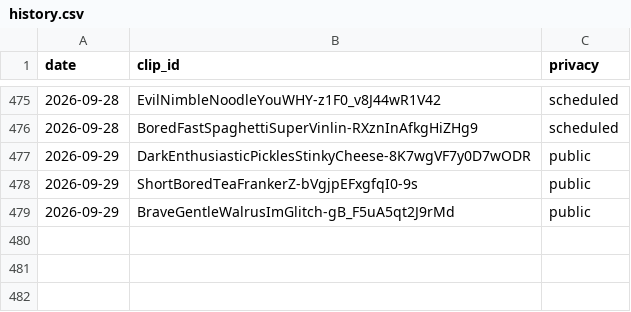
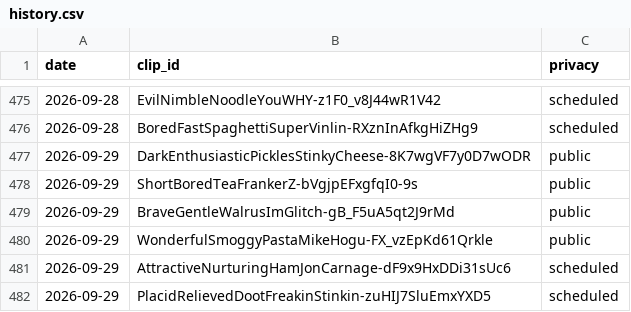
Before and after one commit to chat94534-oss/clip-autoposter, a CSV file: logs/history.csv, drawn as a sheet; only a part is shown, gaps mark what is left out.

```diff
--- a/logs/history.csv
+++ b/logs/history.csv
@@ -479 +479,4 @@ date,clip_id,privacy
 2026-09-29,BraveGentleWalrusImGlitch-gB_F5uA5qt2J9rMd,public
+2026-09-29,WonderfulSmoggyPastaMikeHogu-FX_vzEpKd61Qrkle,public
+2026-09-29,AttractiveNurturingHamJonCarnage-dF9x9HxDDi31sUc6,scheduled
+2026-09-29,PlacidRelievedDootFreakinStinkin-zuHIJ7SluEmxYXD5,scheduled
```
Also changed, not shown: 1 other file.
